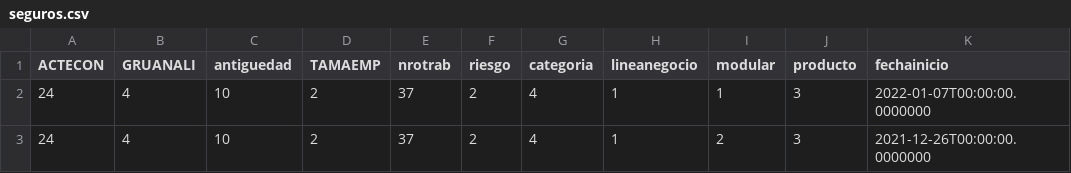
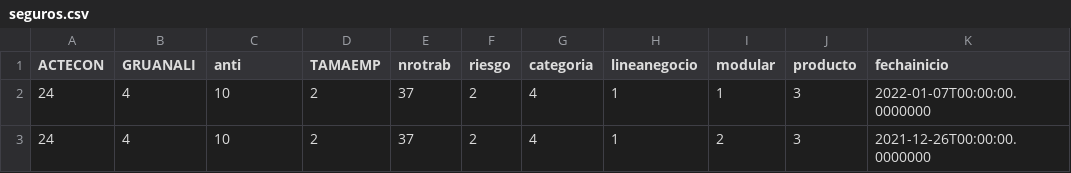
Before and after one commit to lmencisoe/seguros, a CSV file: seguros.csv, drawn as a sheet; only a part is shown.

Commit message:
Update seguros.csv

```diff
--- a/seguros.csv
+++ b/seguros.csv
@@ -1,2 +1,2 @@
-ACTECON;GRUANALI;antiguedad;TAMAEMP;nrotrab;riesgo;categoria;lineanegocio;modular;producto;fechainicio;;;;;;;
+ACTECON;GRUANALI;anti;TAMAEMP;nrotrab;riesgo;categoria;lineanegocio;modular;producto;fechainicio;;;;;;;
 24;4;10;2;37;2;4;1;1;3;2022-01-07T00:00:00.0000000;;;;;;;
```
